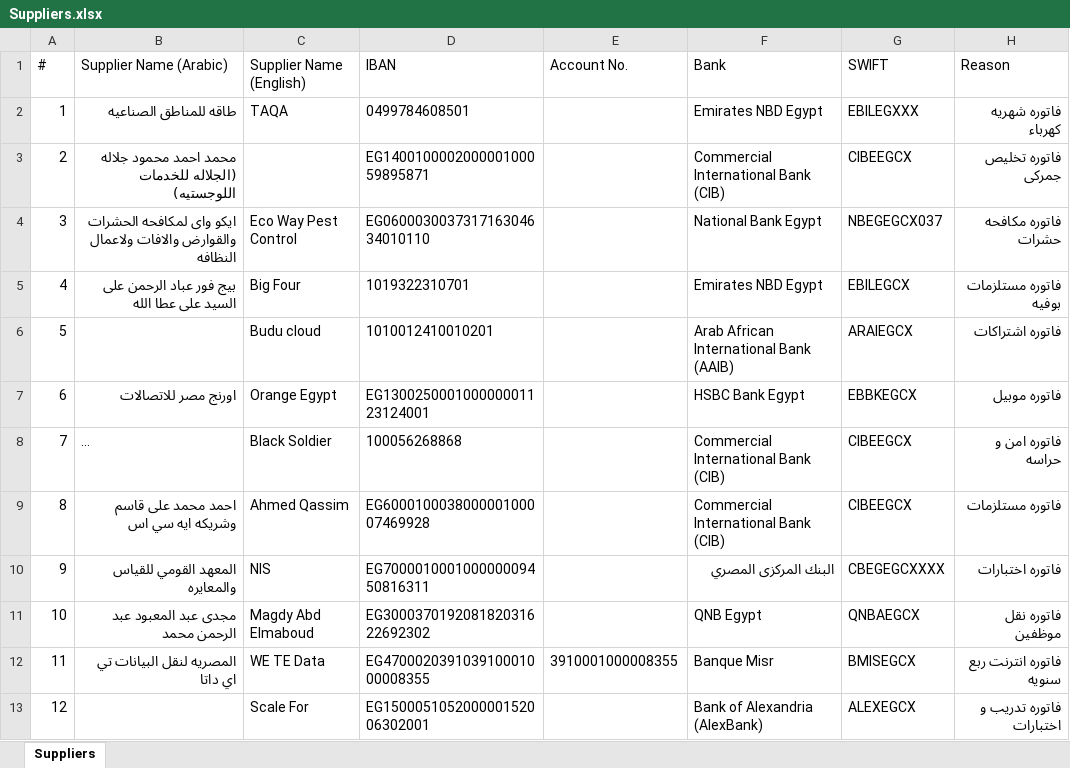
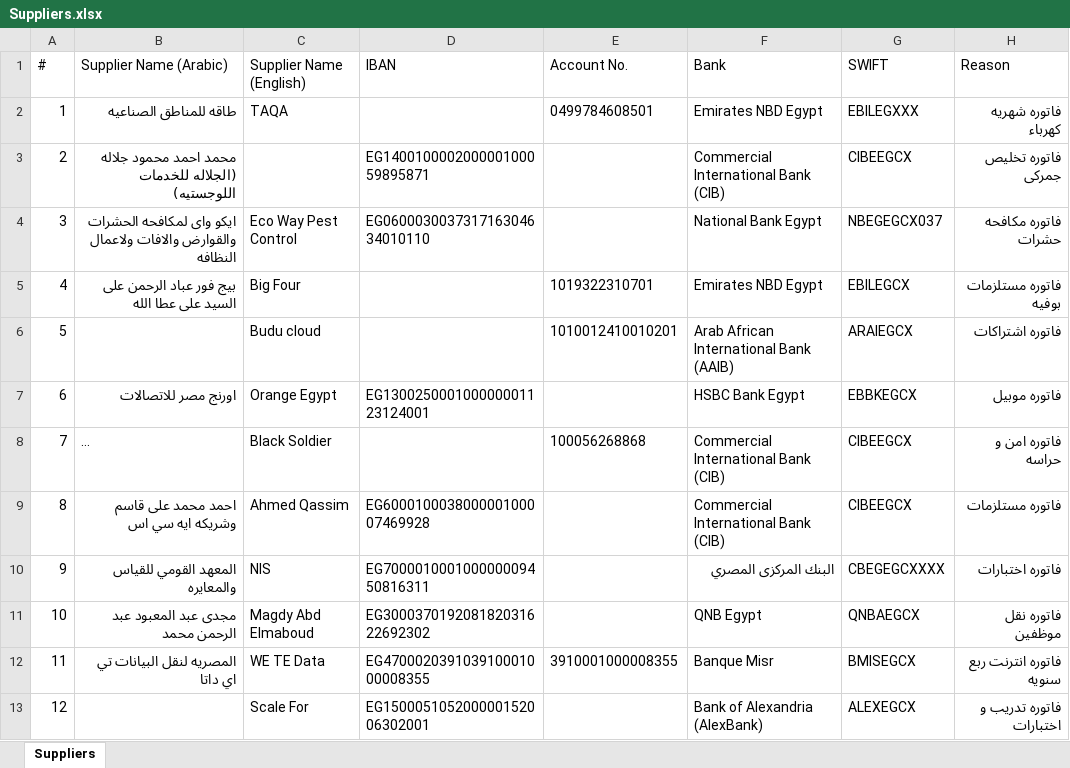
Before and after one commit to ahmedm838/bank-forms, an Excel workbook: data/Suppliers.xlsx, sheet Suppliers, drawn as a sheet; only a part is shown; long unchanged cells end in …; values as stored, in another font and other column widths than the file's, no borders; the diff names each change by its address in the sheet, - before the commit and + after, or states it on an @@ line.

Commit message:
Update Suppliers.xlsx from Bank Forms

```diff
--- a/data/Suppliers.xlsx (sheet Suppliers)
+++ b/data/Suppliers.xlsx (sheet Suppliers)
-D2 (IBAN): 0499784608501
+D2 (IBAN): (empty)
-E2 (Account No.): (empty)
+E2 (Account No.): 0499784608501
-D5 (IBAN): 1019322310701
+D5 (IBAN): (empty)
-E5 (Account No.): (empty)
+E5 (Account No.): 1019322310701
-D6 (IBAN): 1010012410010201
+D6 (IBAN): (empty)
-E6 (Account No.): (empty)
+E6 (Account No.): 1010012410010201
-D8 (IBAN): 100056268868
+D8 (IBAN): (empty)
-E8 (Account No.): (empty)
+E8 (Account No.): 100056268868
```
